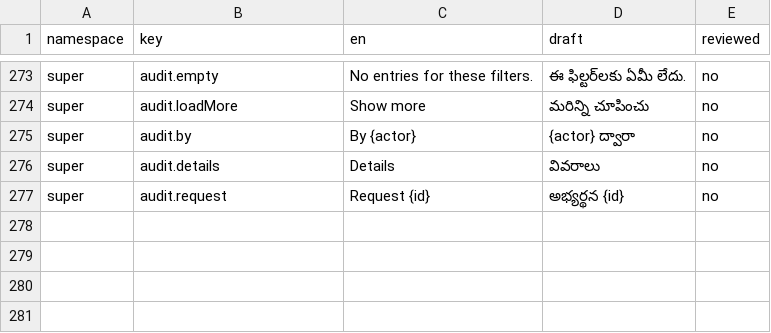
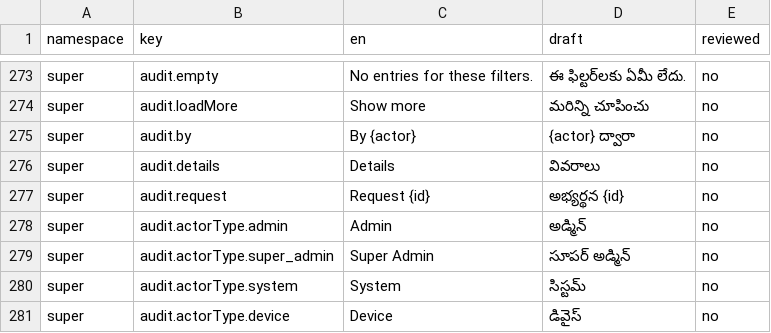
Before and after one commit to syedtalha88/Al-Masjid, a CSV file: packages/i18n/review/te.csv, drawn as a sheet; only a part is shown, gaps mark what is left out.

```diff
--- a/packages/i18n/review/te.csv
+++ b/packages/i18n/review/te.csv
@@ -277 +277,5 @@ super,audit.details,Details,వివరాలు,no
 super,audit.request,Request {id},అభ్యర్థన {id},no
+super,audit.actorType.admin,Admin,అడ్మిన్,no
+super,audit.actorType.super_admin,Super Admin,సూపర్ అడ్మిన్,no
+super,audit.actorType.system,System,సిస్టమ్,no
+super,audit.actorType.device,Device,డివైస్,no
```
Also changed, not shown: packages/i18n/review/hi.csv, packages/i18n/review/ur.csv, 9 other files.
